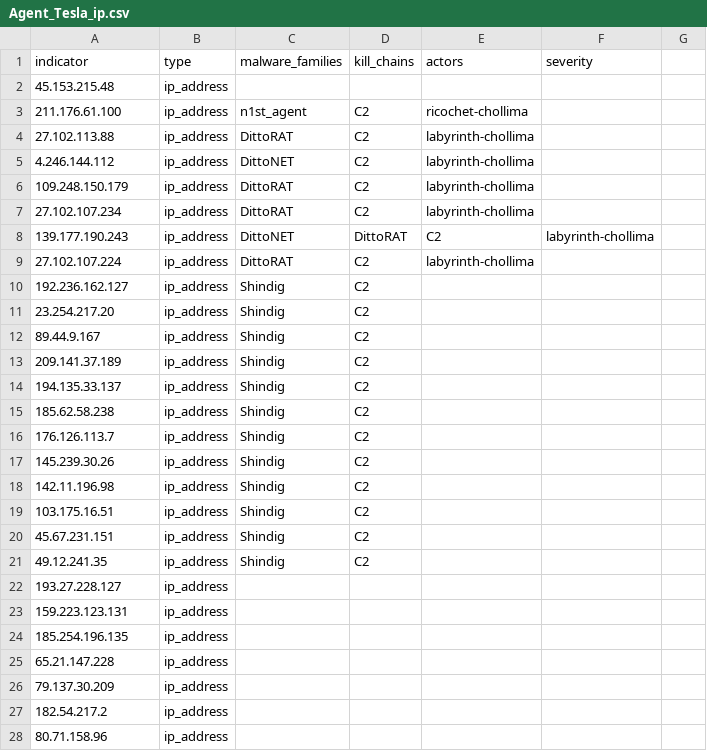
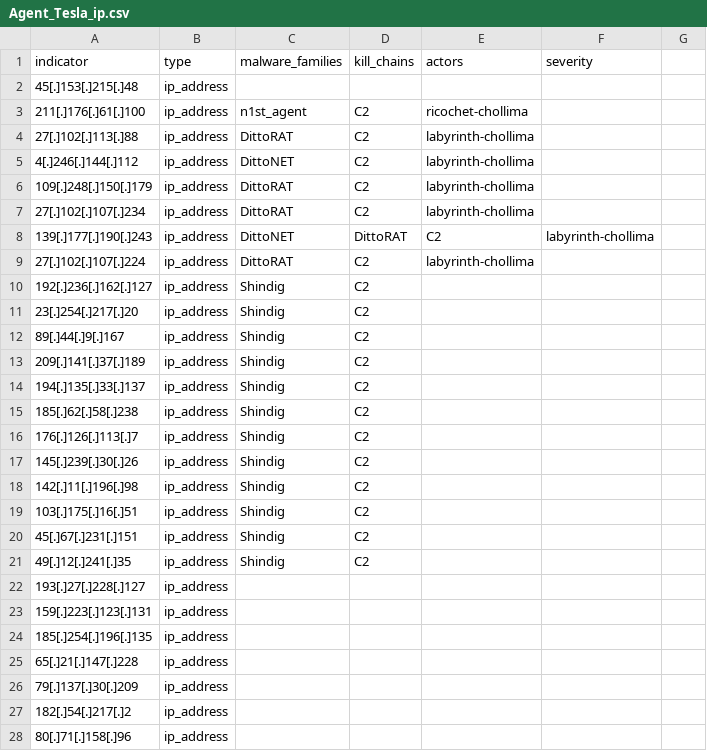
Before and after one commit to Infinit3i/IOC-Detections, a CSV file: Trojan/Agent Tesla/IOCs/Agent_Tesla_ip.csv, drawn as a sheet; only a part is shown; the diff covers the shown part only.

```diff
--- a/Trojan/Agent Tesla/IOCs/Agent_Tesla_ip.csv
+++ b/Trojan/Agent Tesla/IOCs/Agent_Tesla_ip.csv
@@ -1,28 +1,28 @@
 indicator,type,malware_families,kill_chains,actors,severity
-45.153.215.48,ip_address,,,,
-211.176.61.100,ip_address,n1st_agent,C2,ricochet-chollima,
-27.102.113.88,ip_address,DittoRAT,C2,labyrinth-chollima,
-4.246.144.112,ip_address,DittoNET,C2,labyrinth-chollima,
-109.248.150.179,ip_address,DittoRAT,C2,labyrinth-chollima,
-27.102.107.234,ip_address,DittoRAT,C2,labyrinth-chollima,
-139.177.190.243,ip_address,DittoNET, DittoRAT,C2,labyrinth-chollima,
-27.102.107.224,ip_address,DittoRAT,C2,labyrinth-chollima,
-192.236.162.127,ip_address,Shindig,C2,,
-23.254.217.20,ip_address,Shindig,C2,,
-89.44.9.167,ip_address,Shindig,C2,,
-209.141.37.189,ip_address,Shindig,C2,,
-194.135.33.137,ip_address,Shindig,C2,,
-185.62.58.238,ip_address,Shindig,C2,,
-176.126.113.7,ip_address,Shindig,C2,,
-145.239.30.26,ip_address,Shindig,C2,,
-142.11.196.98,ip_address,Shindig,C2,,
-103.175.16.51,ip_address,Shindig,C2,,
-45.67.231.151,ip_address,Shindig,C2,,
-49.12.241.35,ip_address,Shindig,C2,,
-193.27.228.127,ip_address,,,,
-159.223.123.131,ip_address,,,,
-185.254.196.135,ip_address,,,,
-65.21.147.228,ip_address,,,,
-79.137.30.209,ip_address,,,,
-182.54.217.2,ip_address,,,,
-80.71.158.96,ip_address,,,,
+45[.]153[.]215[.]48,ip_address,,,,
+211[.]176[.]61[.]100,ip_address,n1st_agent,C2,ricochet-chollima,
+27[.]102[.]113[.]88,ip_address,DittoRAT,C2,labyrinth-chollima,
+4[.]246[.]144[.]112,ip_address,DittoNET,C2,labyrinth-chollima,
+109[.]248[.]150[.]179,ip_address,DittoRAT,C2,labyrinth-chollima,
+27[.]102[.]107[.]234,ip_address,DittoRAT,C2,labyrinth-chollima,
+139[.]177[.]190[.]243,ip_address,DittoNET, DittoRAT,C2,labyrinth-chollima,
+27[.]102[.]107[.]224,ip_address,DittoRAT,C2,labyrinth-chollima,
+192[.]236[.]162[.]127,ip_address,Shindig,C2,,
+23[.]254[.]217[.]20,ip_address,Shindig,C2,,
+89[.]44[.]9[.]167,ip_address,Shindig,C2,,
+209[.]141[.]37[.]189,ip_address,Shindig,C2,,
+194[.]135[.]33[.]137,ip_address,Shindig,C2,,
+185[.]62[.]58[.]238,ip_address,Shindig,C2,,
+176[.]126[.]113[.]7,ip_address,Shindig,C2,,
+145[.]239[.]30[.]26,ip_address,Shindig,C2,,
+142[.]11[.]196[.]98,ip_address,Shindig,C2,,
+103[.]175[.]16[.]51,ip_address,Shindig,C2,,
+45[.]67[.]231[.]151,ip_address,Shindig,C2,,
+49[.]12[.]241[.]35,ip_address,Shindig,C2,,
+193[.]27[.]228[.]127,ip_address,,,,
+159[.]223[.]123[.]131,ip_address,,,,
+185[.]254[.]196[.]135,ip_address,,,,
+65[.]21[.]147[.]228,ip_address,,,,
+79[.]137[.]30[.]209,ip_address,,,,
+182[.]54[.]217[.]2,ip_address,,,,
+80[.]71[.]158[.]96,ip_address,,,,
```
Also changed, not shown: 107 edited cells elsewhere in this file, InfoStealer/IOCs/infostealer_Domain.csv, InfoStealer/IOCs/infostealer_ip.csv, 5 other files.
